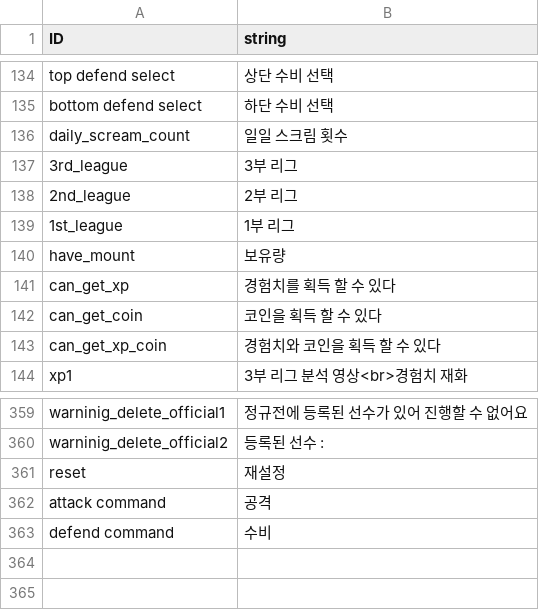
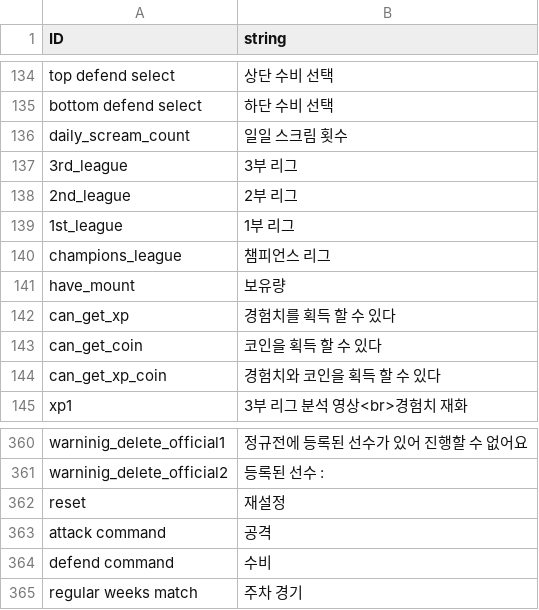
Before and after one commit to rockdo4/Underground_Gamers, a CSV file: Underground_Gamers/Assets/Lobby Scene Assets/Resources/CSV/StringTable_kr.csv, drawn as a sheet; only a part is shown, gaps mark what is left out; the diff names each change by its address in the sheet, - before the commit and + after, or states it on an @@ line.

```diff
--- a/Underground_Gamers/Assets/Lobby Scene Assets/Resources/CSV/StringTable_kr.csv
+++ b/Underground_Gamers/Assets/Lobby Scene Assets/Resources/CSV/StringTable_kr.csv
+row 140: champions_league | 챔피언스 리그
+row 365: regular weeks match | 주차 경기
```
Also changed, not shown: 22 other files.
